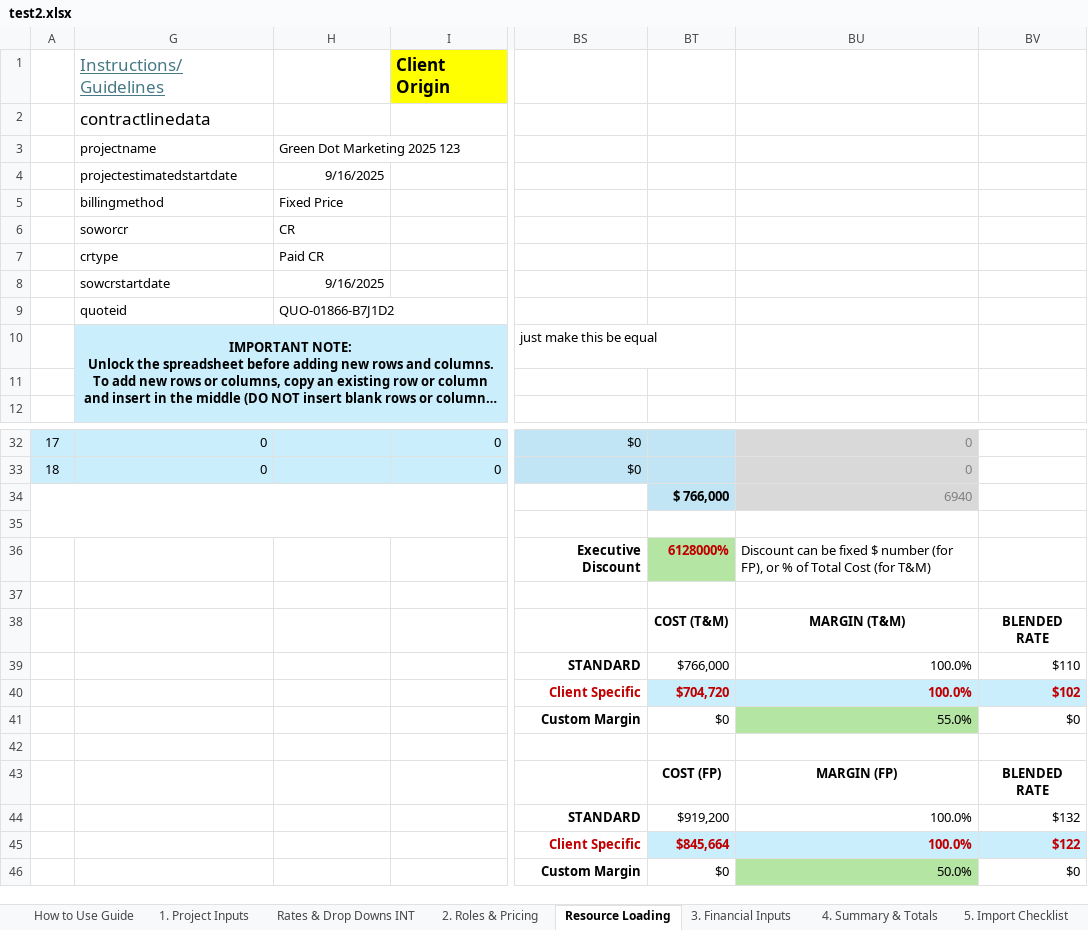
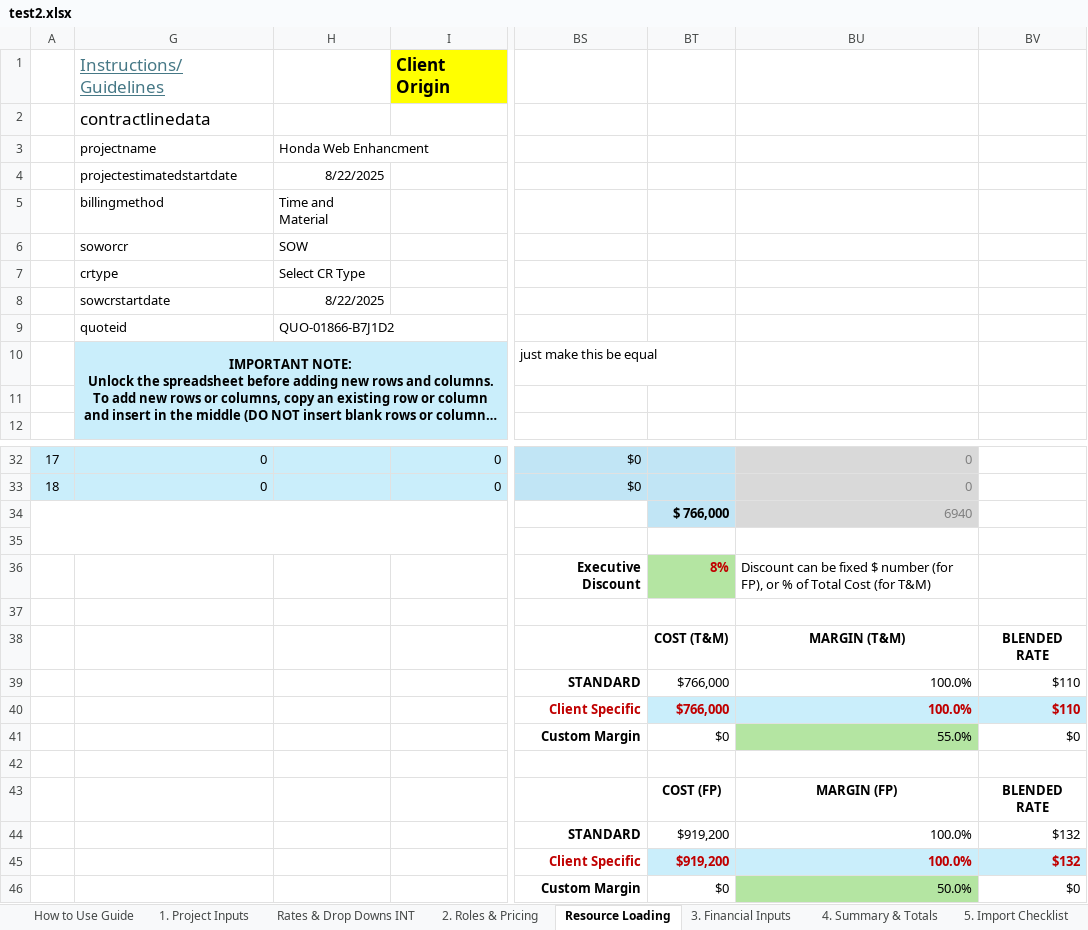
Before and after one commit to darvi-sunny/Test-Download, an Excel workbook: test2.xlsx, sheet Resource Loading, drawn as a sheet; only a part is shown, gaps mark what is left out; long unchanged cells end in …; values as stored, in another font and other column widths than the file's, no borders; charts and pictures and conditional formats not drawn; the diff names each change by its address in the sheet, - before the commit and + after, or states it on an @@ line.

```diff
--- a/test2.xlsx (sheet Resource Loading)
+++ b/test2.xlsx (sheet Resource Loading)
-H3: Green Dot Marketing 2025 123
+H3: Honda Web Enhancment
-H4: 9/16/2025
+H4: 8/22/2025
-H5: Fixed Price
+H5: Time and Material
-H6: CR
+H6: SOW
-H7: Paid CR
+H7: Select CR Type
-H8: 9/16/2025
+H8: 8/22/2025
-BT36: 6128000%
+BT36: 8%
-BT40: $704,720
+BT40: $766,000
-BV40: $102
+BV40: $110
-BT45: $845,664
+BT45: $919,200
-BV45: $122
+BV45: $132
```
Also changed, not shown: sheet 2. Roles & Pricing, sheet 1. Project Inputs, sheet 4. Summary & Totals, sheet 6. Commercial Review, sheet Optional - Scope Estimation, sheet Optional - Scope Options Review, hidden cells.
